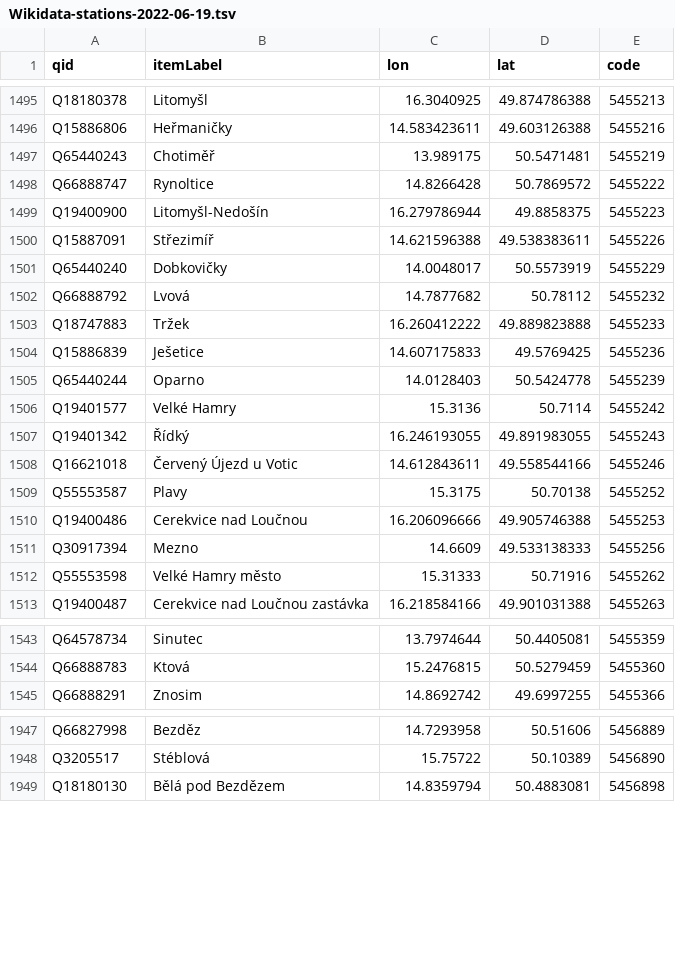
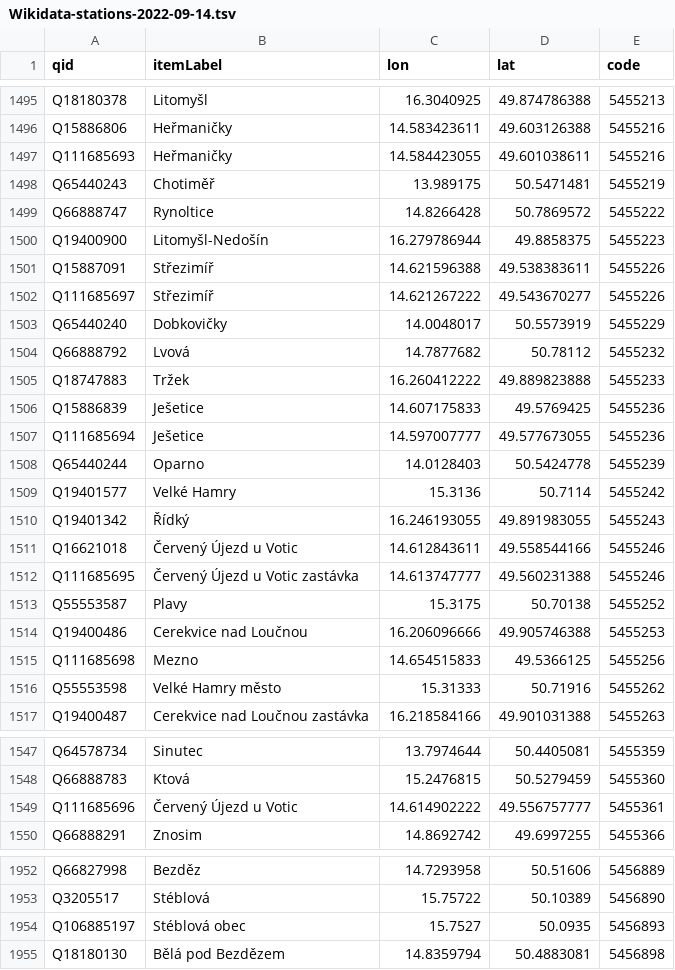
Before and after one commit to mormegil-cz/kdypojedevlak, a TSV file: KdyPojedeVlak.Web/App_Data/Wikidata-stations-2022-09-14.tsv (was KdyPojedeVlak.Web/App_Data/Wikidata-stations-2022-06-19.tsv), drawn as a sheet; only a part is shown, gaps mark what is left out; removed rows and columns are numbered as before the commit, all else as after; the diff covers the shown part only; the diff names each change by its address in the sheet, - before the commit and + after, or states it on an @@ line.

Commit message:
Update Wikidata data

```diff
--- a/KdyPojedeVlak.Web/App_Data/Wikidata-stations-2022-06-19.tsv
+++ b/KdyPojedeVlak.Web/App_Data/Wikidata-stations-2022-09-14.tsv
+row 1497: Q111685693 | Heřmaničky | 14.584423055 | 49.601038611 | 5455216
+row 1502: Q111685697 | Střezimíř | 14.621267222 | 49.543670277 | 5455226
+row 1507: Q111685694 | Ješetice | 14.597007777 | 49.577673055 | 5455236
+row 1512: Q111685695 | Červený Újezd u Votic zastávka | 14.613747777 | 49.560231388 | 5455246
-row 1511: Q30917394 | Mezno | 14.6609 | 49.533138333 | 5455256
+row 1515: Q111685698 | Mezno | 14.654515833 | 49.5366125 | 5455256
+row 1549: Q111685696 | Červený Újezd u Votic | 14.614902222 | 49.556757777 | 5455361
+row 1954: Q106885197 | Stéblová obec | 15.7527 | 50.0935 | 5456893
```
Also changed, not shown: 1 added row and 7 edited cells elsewhere in this file, 1 other file.
